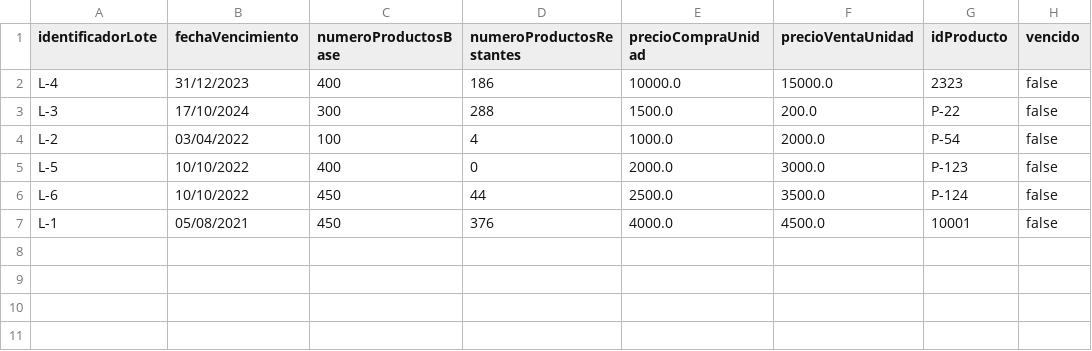
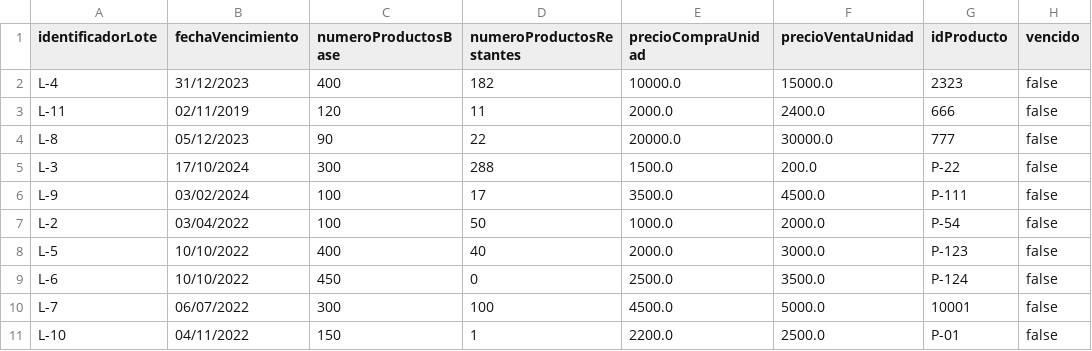
Before and after one commit to DPOO-SEC04-202120-G07/Proyecto-03, a CSV file: SupermarketHandler/data/lotes.csv, drawn as a sheet.

Commit message:
Cambio número productos

```diff
--- a/SupermarketHandler/data/lotes.csv
+++ b/SupermarketHandler/data/lotes.csv
@@ -1,7 +1,11 @@
 identificadorLote,fechaVencimiento,numeroProductosBase,numeroProductosRestantes,precioCompraUnidad,precioVentaUnidad,idProducto,vencido
-L-4,31/12/2023,400,186,10000.0,15000.0,2323,false
+L-4,31/12/2023,400,182,10000.0,15000.0,2323,false
+L-11,02/11/2019,120,11,2000.0,2400.0,666,false
+L-8,05/12/2023,90,22,20000.0,30000.0,777,false
 L-3,17/10/2024,300,288,1500.0,200.0,P-22,false
-L-2,03/04/2022,100,4,1000.0,2000.0,P-54,false
-L-5,10/10/2022,400,0,2000.0,3000.0,P-123,false
-L-6,10/10/2022,450,44,2500.0,3500.0,P-124,false
-L-1,05/08/2021,450,376,4000.0,4500.0,10001,false
+L-9,03/02/2024,100,17,3500.0,4500.0,P-111,false
+L-2,03/04/2022,100,50,1000.0,2000.0,P-54,false
+L-5,10/10/2022,400,40,2000.0,3000.0,P-123,false
+L-6,10/10/2022,450,0,2500.0,3500.0,P-124,false
+L-7,06/07/2022,300,100,4500.0,5000.0,10001,false
+L-10,04/11/2022,150,1,2200.0,2500.0,P-01,false
```
